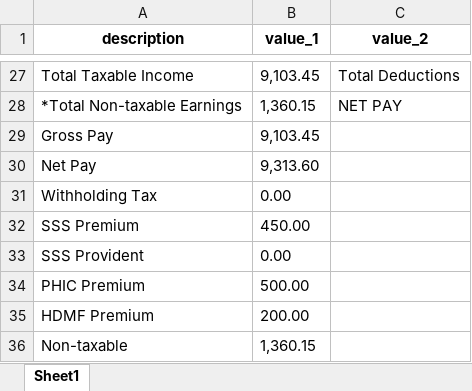
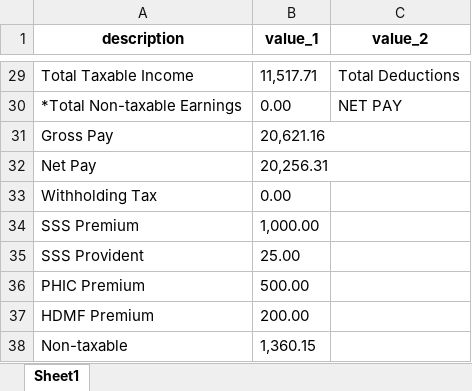
Before and after one commit to eringz/ai, an Excel workbook: payslip.xlsx, sheet Sheet1, drawn as a sheet; only a part is shown, gaps mark what is left out; values as stored, in another font and other column widths than the file's, no borders; addresses are those after the commit; the diff covers the shown part only; the diff names each change by its address in the sheet, - before the commit and + after, or states it on an @@ line.

```diff
--- a/payslip.xlsx (sheet Sheet1)
+++ b/payslip.xlsx (sheet Sheet1)
-B29 (value_1): 9,103.45
+B29 (value_1): 11,517.71
-B30 (value_1): 1,360.15
+B30 (value_1): 0.00
-B31 (value_1): 9,103.45
+B31 (value_1): 20,621.16
-B32 (value_1): 9,313.60
+B32 (value_1): 20,256.31
-B34 (value_1): 450.00
+B34 (value_1): 1,000.00
-B35 (value_1): 0.00
+B35 (value_1): 25.00
```
Also changed, not shown: 8 added rows, 6 removed rows and 14 edited cells elsewhere in this sheet, 1 other file.
